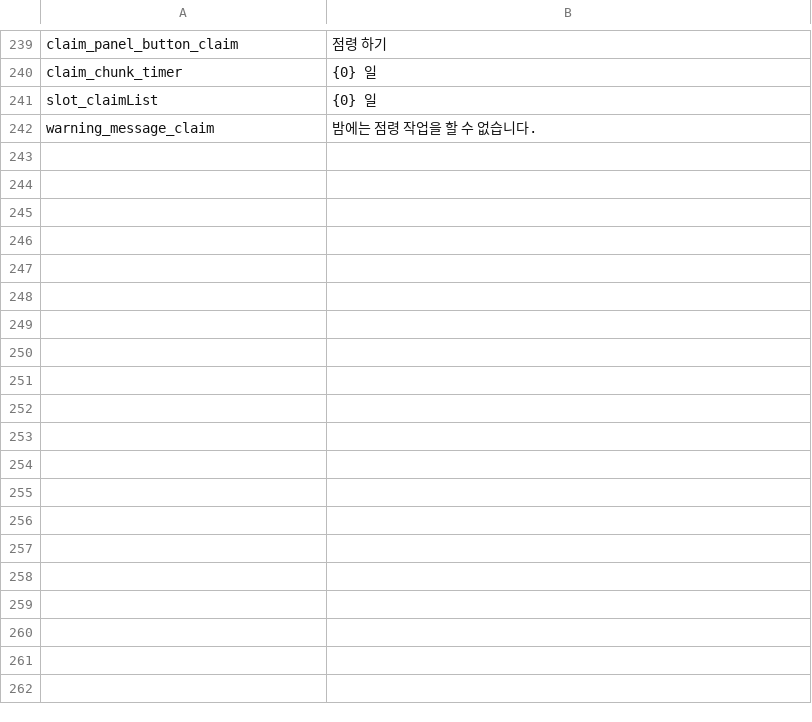
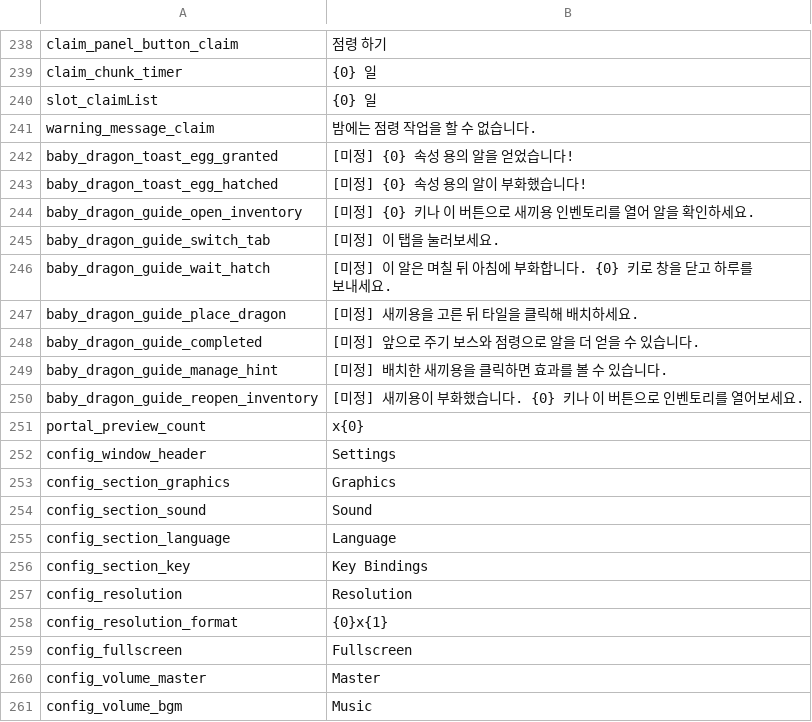
Before and after one commit to JoKangHyeon/TowerAndDragon, a CSV file: Assets/StreamingAssets/Localization/ko_kr.csv, drawn as a sheet; only a part is shown, gaps mark what is left out; the diff covers the shown part only; the diff names each change by its address in the sheet, - before the commit and + after, or states it on an @@ line.

```diff
--- a/Assets/StreamingAssets/Localization/ko_kr.csv
+++ b/Assets/StreamingAssets/Localization/ko_kr.csv
+row 242: baby_dragon_toast_egg_granted | [미정] {0} 속성 용의 알을 얻었습니다!
+row 243: baby_dragon_toast_egg_hatched | [미정] {0} 속성 용의 알이 부화했습니다!
+row 244: baby_dragon_guide_open_inventory | [미정] {0} 키나 이 버튼으로 새끼용 인벤토리를 열어 알을 확인하세요.
+row 245: baby_dragon_guide_switch_tab | [미정] 이 탭을 눌러보세요.
+row 246: baby_dragon_guide_wait_hatch | [미정] 이 알은 며칠 뒤 아침에 부화합니다. {0} 키로 창을 닫고 하루를 보내세요.
+row 247: baby_dragon_guide_place_dragon | [미정] 새끼용을 고른 뒤 타일을 클릭해 배치하세요.
+row 248: baby_dragon_guide_completed | [미정] 앞으로 주기 보스와 점령으로 알을 더 얻을 수 있습니다.
+row 249: baby_dragon_guide_manage_hint | [미정] 배치한 새끼용을 클릭하면 효과를 볼 수 있습니다.
+row 250: baby_dragon_guide_reopen_inventory | [미정] 새끼용이 부화했습니다. {0} 키나 이 버튼으로 인벤토리를 열어보세요.
+row 251: portal_preview_count | x{0}
+row 252: config_window_header | Settings
+row 253: config_section_graphics | Graphics
+row 254: config_section_sound | Sound
+row 255: config_section_language | Language
+row 256: config_section_key | Key Bindings
+row 257: config_resolution | Resolution
+row 258: config_resolution_format | {0}x{1}
+row 259: config_fullscreen | Fullscreen
+row 260: config_volume_master | Master
+row 261: config_volume_bgm | Music
```
Also changed, not shown: 21 added rows, 1 removed row and 1 edited cell elsewhere in this file, Assets/StreamingAssets/Localization/en_us.csv, 8 other files.
